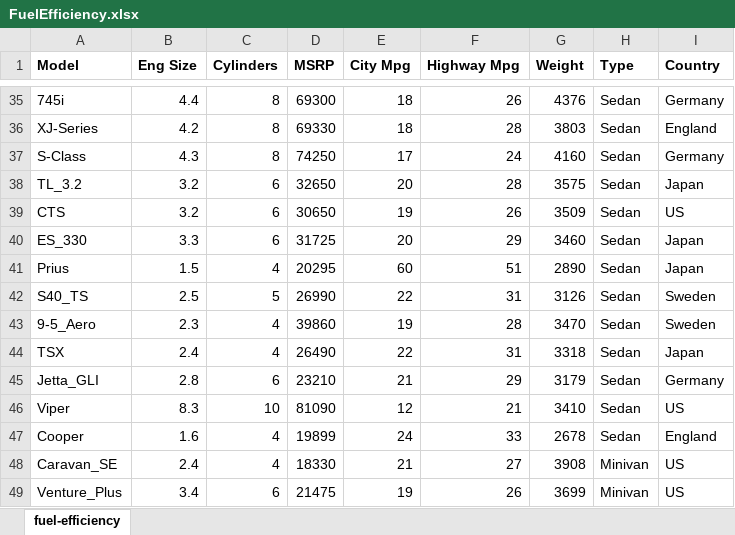
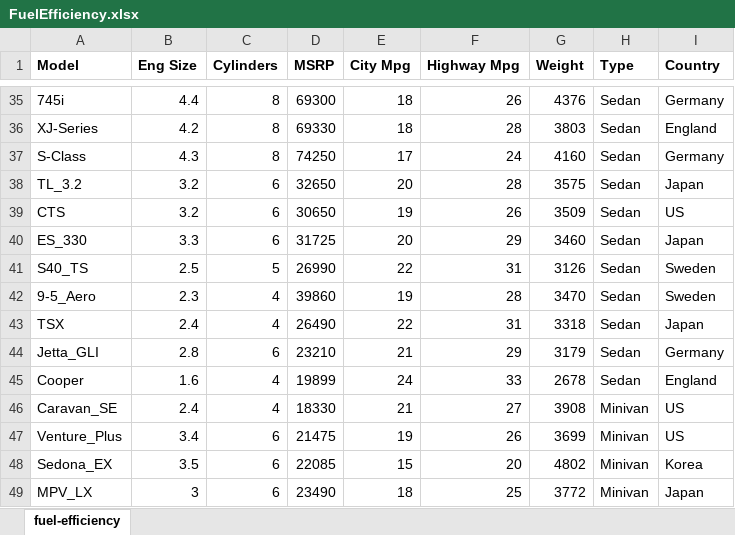
Before and after one commit to byuistats/BYUI_M221_Book, an Excel workbook: Data/FuelEfficiency.xlsx, sheet fuel-efficiency, drawn as a sheet; only a part is shown, gaps mark what is left out; the shorter side is filled out with more unchanged rows; values as stored, in another font and other column widths than the file's, no borders; the diff names each change by its address in the sheet, - before the commit and + after, or states it on an @@ line.

Commit message:
Rachelle wanted these data sets updated

```diff
--- a/Data/FuelEfficiency.xlsx (sheet fuel-efficiency)
+++ b/Data/FuelEfficiency.xlsx (sheet fuel-efficiency)
-row 41: Prius | 1.5 | 4 | 20295 | 60 | 51 | 2890 | Sedan | Japan
-row 46: Viper | 8.3 | 10 | 81090 | 12 | 21 | 3410 | Sedan | US
```
Also changed, not shown: Data/RollerCoasters.xlsx, docs/Data/FuelEfficiency.xlsx, 1 other file.
